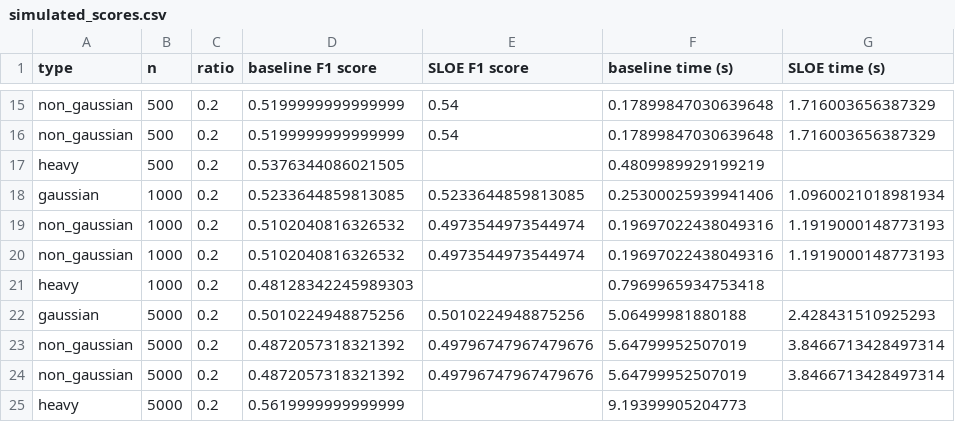
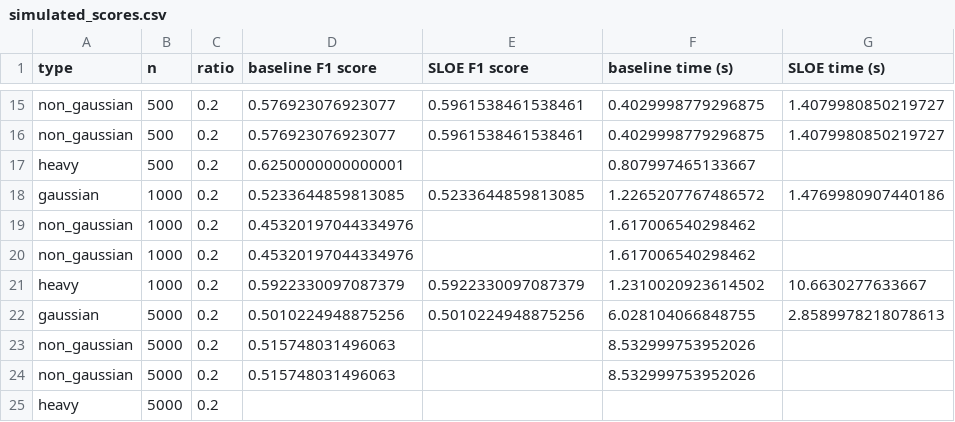
Before and after one commit to shuvanyu/Unbiased-High-Dimensional-Logistic-Regression-Project, a CSV file: results/simulated_scores.csv, drawn as a sheet; only a part is shown, gaps mark what is left out; the diff covers the shown part only; the diff names each change by its address in the sheet, - before the commit and + after, or states it on an @@ line.

```diff
--- a/results/simulated_scores.csv
+++ b/results/simulated_scores.csv
-D15:D16 (baseline F1 score): 0.5199999999999999
+D15:D16 (baseline F1 score): 0.576923076923077
-E15:E16 (SLOE F1 score): 0.54
+E15:E16 (SLOE F1 score): 0.5961538461538461
-F15:F16 (baseline time (s)): 0.17899847030639648
+F15:F16 (baseline time (s)): 0.4029998779296875
-G15:G16 (SLOE time (s)): 1.716003656387329
+G15:G16 (SLOE time (s)): 1.4079980850219727
-D17 (baseline F1 score): 0.5376344086021505
+D17 (baseline F1 score): 0.6250000000000001
-F17 (baseline time (s)): 0.4809989929199219
+F17 (baseline time (s)): 0.807997465133667
-F18 (baseline time (s)): 0.25300025939941406
+F18 (baseline time (s)): 1.2265207767486572
-G18 (SLOE time (s)): 1.0960021018981934
+G18 (SLOE time (s)): 1.4769980907440186
-D19:D20 (baseline F1 score): 0.5102040816326532
+D19:D20 (baseline F1 score): 0.45320197044334976
-E19:E20 (SLOE F1 score): 0.4973544973544974
+E19:E20 (SLOE F1 score): (empty)
-F19:F20 (baseline time (s)): 0.19697022438049316
+F19:F20 (baseline time (s)): 1.617006540298462
-G19:G20 (SLOE time (s)): 1.1919000148773193
+G19:G20 (SLOE time (s)): (empty)
-D21 (baseline F1 score): 0.48128342245989303
+D21 (baseline F1 score): 0.5922330097087379
-E21 (SLOE F1 score): (empty)
+E21 (SLOE F1 score): 0.5922330097087379
-F21 (baseline time (s)): 0.7969965934753418
+F21 (baseline time (s)): 1.2310020923614502
-G21 (SLOE time (s)): (empty)
+G21 (SLOE time (s)): 10.6630277633667
-F22 (baseline time (s)): 5.06499981880188
+F22 (baseline time (s)): 6.028104066848755
-G22 (SLOE time (s)): 2.428431510925293
+G22 (SLOE time (s)): 2.8589978218078613
-D23:D24 (baseline F1 score): 0.4872057318321392
+D23:D24 (baseline F1 score): 0.515748031496063
-E23:E24 (SLOE F1 score): 0.49796747967479676
+E23:E24 (SLOE F1 score): (empty)
-F23:F24 (baseline time (s)): 5.64799952507019
+F23:F24 (baseline time (s)): 8.532999753952026
-G23:G24 (SLOE time (s)): 3.8466713428497314
+G23:G24 (SLOE time (s)): (empty)
-D25 (baseline F1 score): 0.5619999999999999
+D25 (baseline F1 score): (empty)
-F25 (baseline time (s)): 9.19399905204773
+F25 (baseline time (s)): (empty)
```
Also changed, not shown: 42 edited cells elsewhere in this file, results/heart_disease_scores.csv, 42 other files.
